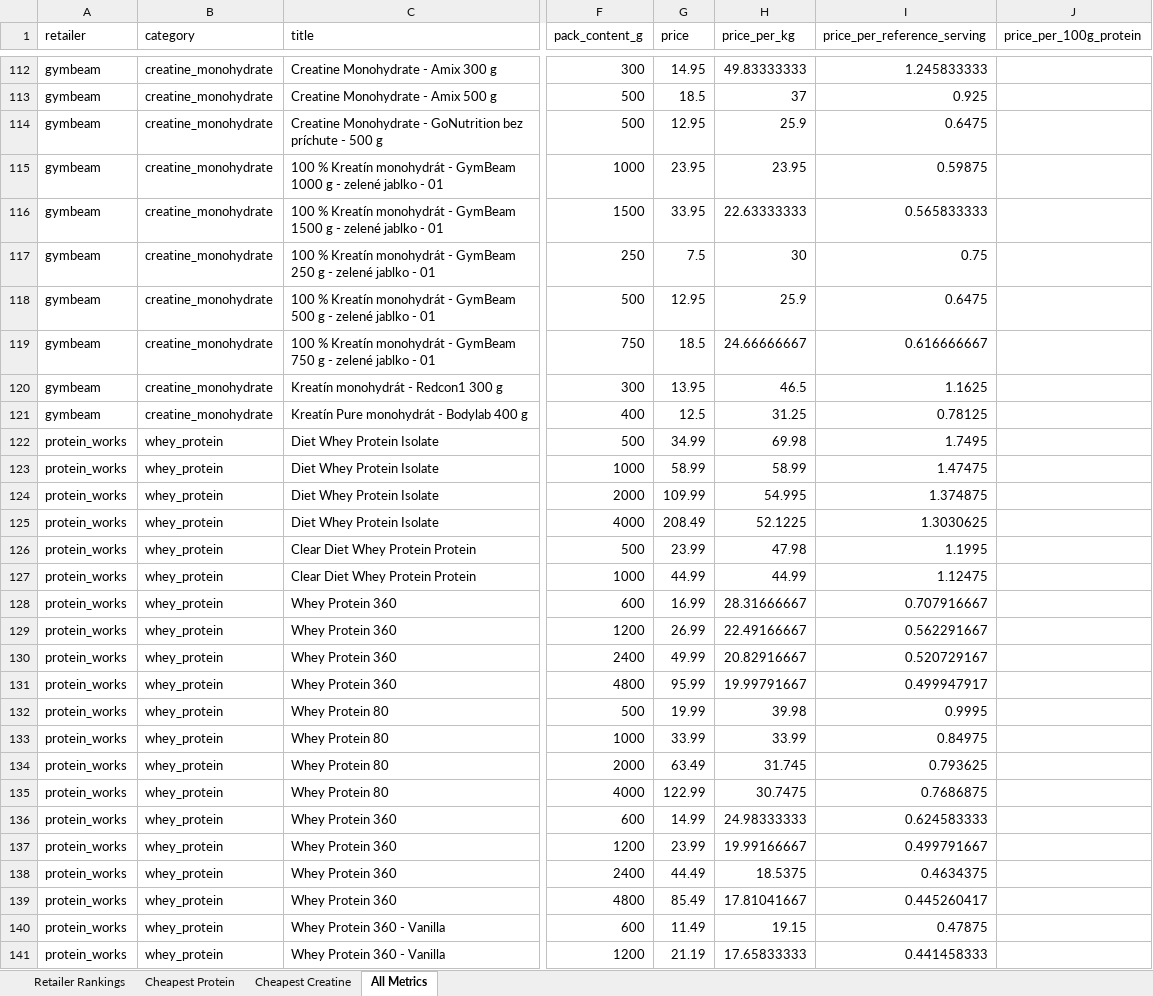
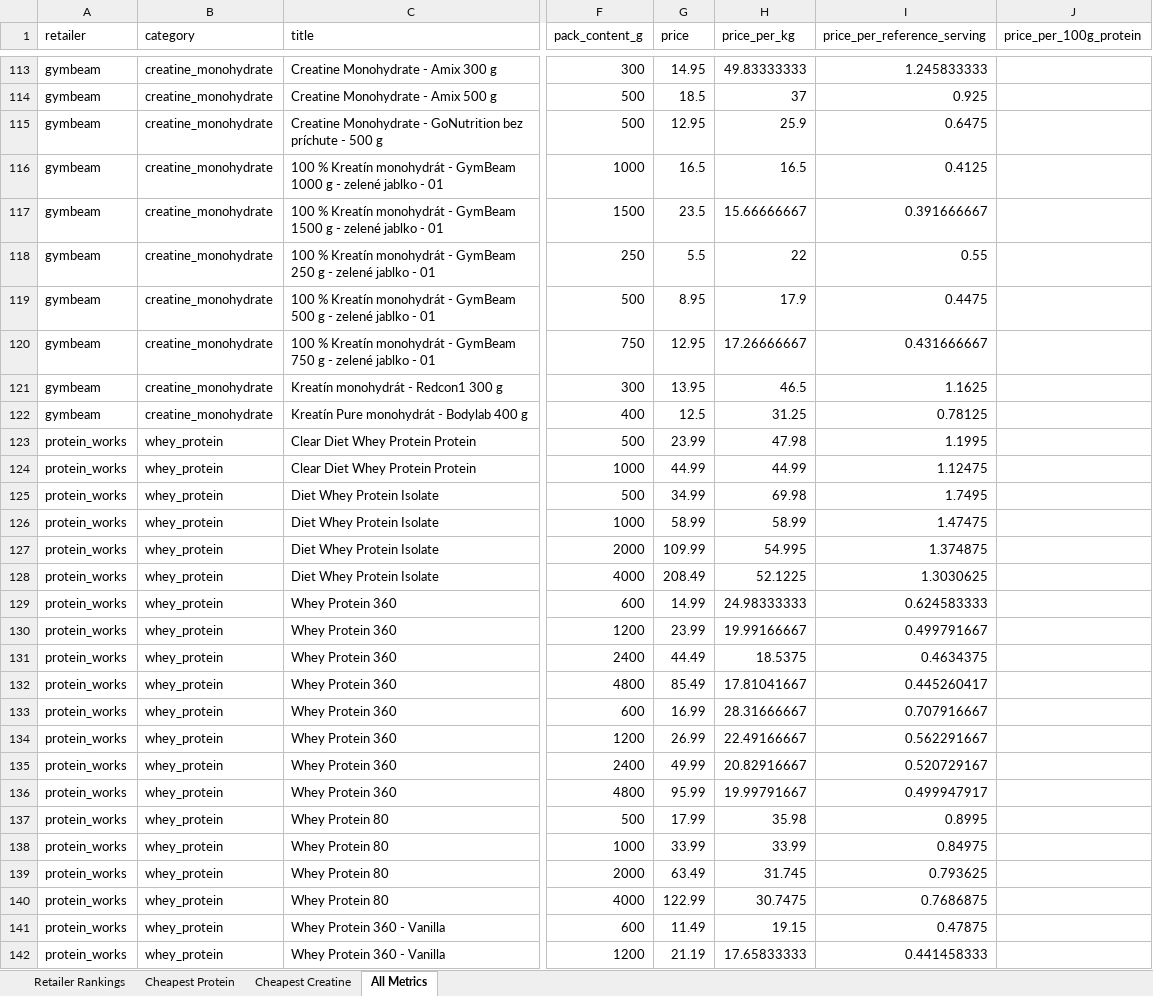
Before and after one commit to ToxicMinds/Web-Scr, an Excel workbook: artifacts/reports/report.xlsx, sheet All Metrics, drawn as a sheet; only a part is shown, gaps mark what is left out; values as stored, in another font and other column widths than the file's, no borders; addresses are those after the commit; the diff covers the shown part only; the diff names each change by its address in the sheet, - before the commit and + after, or states it on an @@ line.

```diff
--- a/artifacts/reports/report.xlsx (sheet All Metrics)
+++ b/artifacts/reports/report.xlsx (sheet All Metrics)
-G116 (price): 23.95
+G116 (price): 16.5
-H116 (price_per_kg): 23.95
+H116 (price_per_kg): 16.5
-I116 (price_per_reference_serving): 0.59875
+I116 (price_per_reference_serving): 0.4125
-G117 (price): 33.95
+G117 (price): 23.5
-H117 (price_per_kg): 22.63333333
+H117 (price_per_kg): 15.66666667
-I117 (price_per_reference_serving): 0.565833333
+I117 (price_per_reference_serving): 0.391666667
-G118 (price): 7.5
+G118 (price): 5.5
-H118 (price_per_kg): 30
+H118 (price_per_kg): 22
-I118 (price_per_reference_serving): 0.75
+I118 (price_per_reference_serving): 0.55
-G119 (price): 12.95
+G119 (price): 8.95
-H119 (price_per_kg): 25.9
+H119 (price_per_kg): 17.9
-I119 (price_per_reference_serving): 0.6475
+I119 (price_per_reference_serving): 0.4475
-G120 (price): 18.5
+G120 (price): 12.95
-H120 (price_per_kg): 24.66666667
+H120 (price_per_kg): 17.26666667
-I120 (price_per_reference_serving): 0.616666667
+I120 (price_per_reference_serving): 0.431666667
@@ row 126 moved to row 123: protein_works @@
@@ row 127 moved to row 124: protein_works @@
@@ row 136 moved to row 129: protein_works @@
@@ row 137 moved to row 130: protein_works @@
@@ row 138 moved to row 131: protein_works @@
@@ row 139 moved to row 132: protein_works @@
-G137 (price): 19.99
+G137 (price): 17.99
-H137 (price_per_kg): 39.98
+H137 (price_per_kg): 35.98
-I137 (price_per_reference_serving): 0.9995
+I137 (price_per_reference_serving): 0.8995
```
Also changed, not shown: 1 added row and 19 edited cells elsewhere in this sheet, sheet Cheapest Creatine, sheet Retailer Rankings, web/public/reports/report.xlsx, 13 other files.
